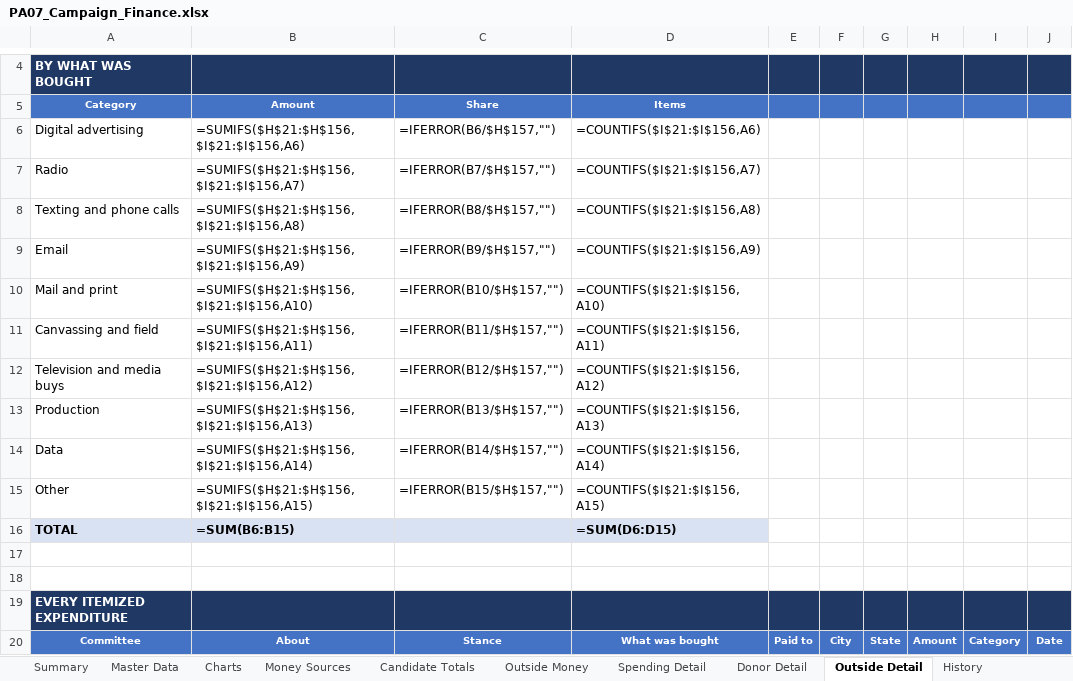
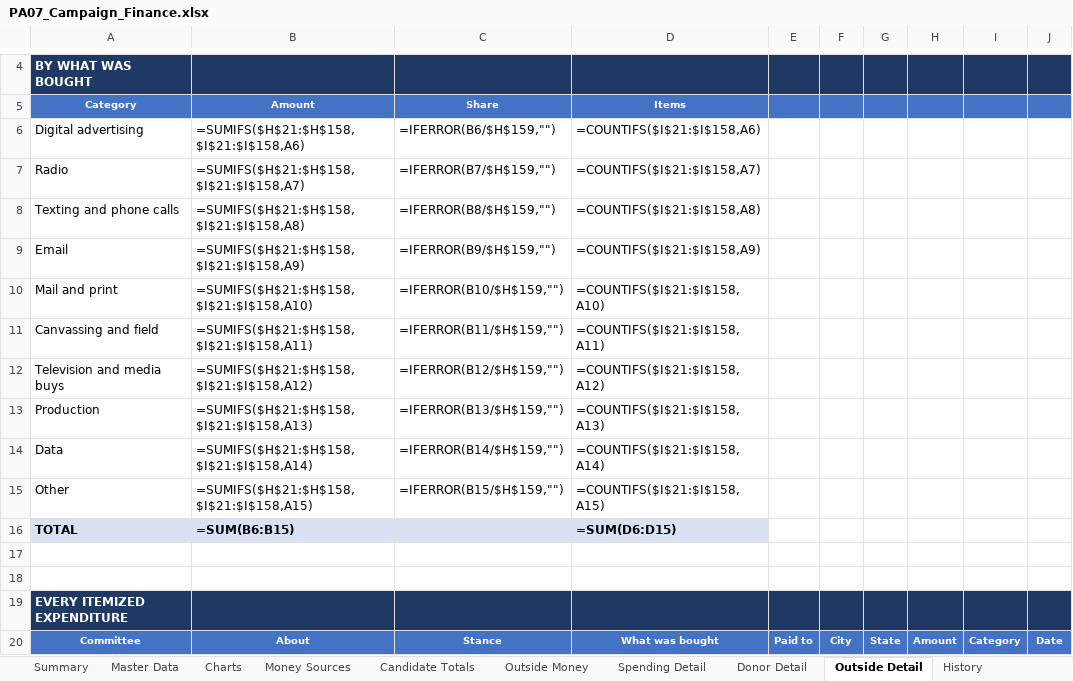
Before and after one commit to weinsteincharles27-del/pa07-finance, an Excel workbook: site/PA07_Campaign_Finance.xlsx, sheet Outside Detail, drawn as a sheet; only a part is shown, gaps mark what is left out; values as stored, in another font and other column widths than the file's, no borders; formulas without a stored value are shown as written; the diff covers the shown part only; the diff names each change by its address in the sheet, - before the commit and + after, or states it on an @@ line.

```diff
--- a/site/PA07_Campaign_Finance.xlsx (sheet Outside Detail)
+++ b/site/PA07_Campaign_Finance.xlsx (sheet Outside Detail)
-B6: =SUMIFS($H$21:$H$156,$I$21:$I$156,A6)
+B6: =SUMIFS($H$21:$H$158,$I$21:$I$158,A6)
-C6: =IFERROR(B6/$H$157,"")
+C6: =IFERROR(B6/$H$159,"")
-D6: =COUNTIFS($I$21:$I$156,A6)
+D6: =COUNTIFS($I$21:$I$158,A6)
-B7: =SUMIFS($H$21:$H$156,$I$21:$I$156,A7)
+B7: =SUMIFS($H$21:$H$158,$I$21:$I$158,A7)
-C7: =IFERROR(B7/$H$157,"")
+C7: =IFERROR(B7/$H$159,"")
-D7: =COUNTIFS($I$21:$I$156,A7)
+D7: =COUNTIFS($I$21:$I$158,A7)
-B8: =SUMIFS($H$21:$H$156,$I$21:$I$156,A8)
+B8: =SUMIFS($H$21:$H$158,$I$21:$I$158,A8)
-C8: =IFERROR(B8/$H$157,"")
+C8: =IFERROR(B8/$H$159,"")
-D8: =COUNTIFS($I$21:$I$156,A8)
+D8: =COUNTIFS($I$21:$I$158,A8)
-B9: =SUMIFS($H$21:$H$156,$I$21:$I$156,A9)
+B9: =SUMIFS($H$21:$H$158,$I$21:$I$158,A9)
-C9: =IFERROR(B9/$H$157,"")
+C9: =IFERROR(B9/$H$159,"")
-D9: =COUNTIFS($I$21:$I$156,A9)
+D9: =COUNTIFS($I$21:$I$158,A9)
-B10: =SUMIFS($H$21:$H$156,$I$21:$I$156,A10)
+B10: =SUMIFS($H$21:$H$158,$I$21:$I$158,A10)
-C10: =IFERROR(B10/$H$157,"")
+C10: =IFERROR(B10/$H$159,"")
-D10: =COUNTIFS($I$21:$I$156,A10)
+D10: =COUNTIFS($I$21:$I$158,A10)
-B11: =SUMIFS($H$21:$H$156,$I$21:$I$156,A11)
+B11: =SUMIFS($H$21:$H$158,$I$21:$I$158,A11)
-C11: =IFERROR(B11/$H$157,"")
+C11: =IFERROR(B11/$H$159,"")
-D11: =COUNTIFS($I$21:$I$156,A11)
+D11: =COUNTIFS($I$21:$I$158,A11)
-B12: =SUMIFS($H$21:$H$156,$I$21:$I$156,A12)
+B12: =SUMIFS($H$21:$H$158,$I$21:$I$158,A12)
-C12: =IFERROR(B12/$H$157,"")
+C12: =IFERROR(B12/$H$159,"")
-D12: =COUNTIFS($I$21:$I$156,A12)
+D12: =COUNTIFS($I$21:$I$158,A12)
-B13: =SUMIFS($H$21:$H$156,$I$21:$I$156,A13)
+B13: =SUMIFS($H$21:$H$158,$I$21:$I$158,A13)
-C13: =IFERROR(B13/$H$157,"")
+C13: =IFERROR(B13/$H$159,"")
-D13: =COUNTIFS($I$21:$I$156,A13)
+D13: =COUNTIFS($I$21:$I$158,A13)
-B14: =SUMIFS($H$21:$H$156,$I$21:$I$156,A14)
+B14: =SUMIFS($H$21:$H$158,$I$21:$I$158,A14)
-C14: =IFERROR(B14/$H$157,"")
+C14: =IFERROR(B14/$H$159,"")
-D14: =COUNTIFS($I$21:$I$156,A14)
+D14: =COUNTIFS($I$21:$I$158,A14)
-B15: =SUMIFS($H$21:$H$156,$I$21:$I$156,A15)
+B15: =SUMIFS($H$21:$H$158,$I$21:$I$158,A15)
-C15: =IFERROR(B15/$H$157,"")
+C15: =IFERROR(B15/$H$159,"")
-D15: =COUNTIFS($I$21:$I$156,A15)
+D15: =COUNTIFS($I$21:$I$158,A15)
```
Also changed, not shown: 2 added rows and 2 edited cells elsewhere in this sheet, sheet Master Data, sheet Outside Money, sheet Candidate Totals, sheet Summary, sheet Charts, sheet Donor Detail, 2 more sheets, 7 other files.
